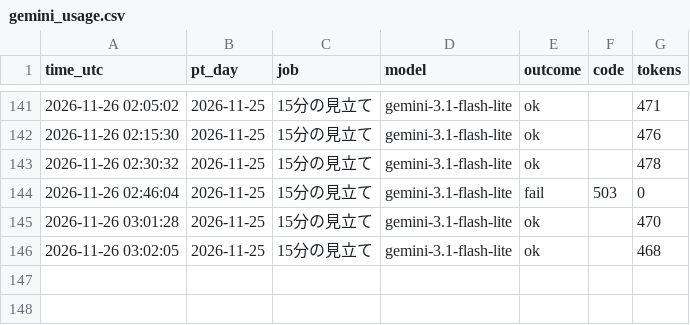
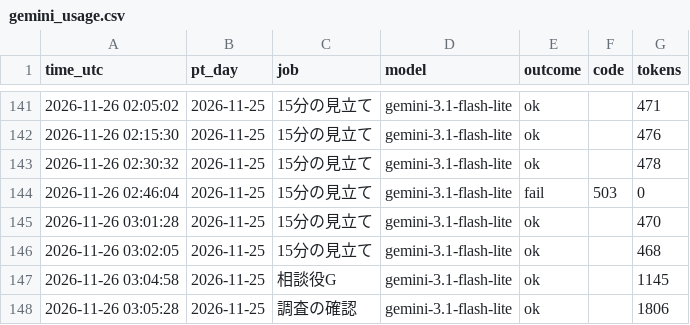
Before and after one commit to ke104-debug/fx-, a CSV file: journal/gemini_usage.csv, drawn as a sheet; only a part is shown, gaps mark what is left out.

```diff
--- a/journal/gemini_usage.csv
+++ b/journal/gemini_usage.csv
@@ -146 +146,3 @@ time_utc,pt_day,job,model,outcome,code,tokens
 2026-11-26 03:02:05,2026-11-25,15分の見立て,gemini-3.1-flash-lite,ok,,468
+2026-11-26 03:04:58,2026-11-25,相談役G,gemini-3.1-flash-lite,ok,,1145
+2026-11-26 03:05:28,2026-11-25,調査の確認,gemini-3.1-flash-lite,ok,,1806
```
Also changed, not shown: journal/org.csv, journal/research.csv.
